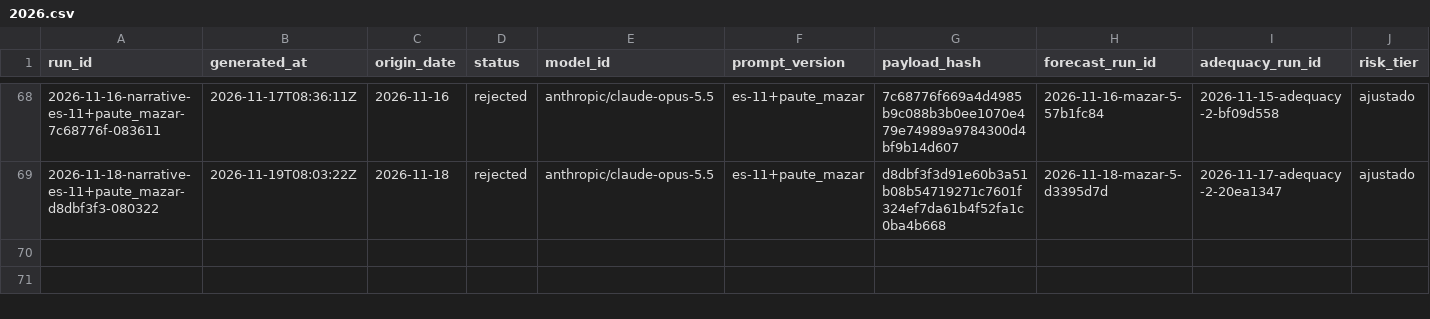
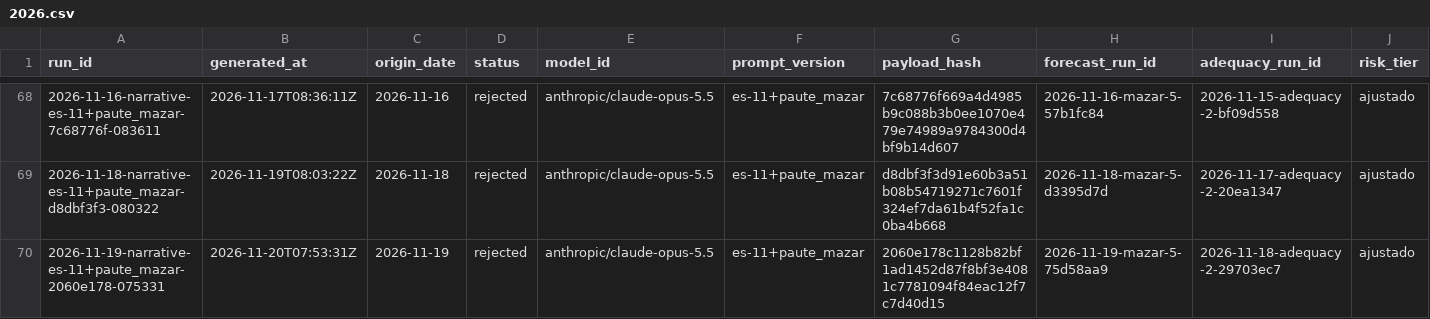
Before and after one commit to rengarcia/hydro-look, a CSV file: data/curated/narrative_snapshots/2026.csv, drawn as a sheet; only a part is shown, gaps mark what is left out; rows hold the shown columns only; the diff names each change by its address in the sheet, - before the commit and + after, or states it on an @@ line.

```diff
--- a/data/curated/narrative_snapshots/2026.csv
+++ b/data/curated/narrative_snapshots/2026.csv
+row 70: 2026-11-19-narrative-es-11+paute_mazar-2060e178-075331 | 2026-11-20T07:53:31Z | 2026-11-19 | rejected | anthropic/claude-opus-5.5 | es-11+paute_mazar | 2060e178c1128b82bf1ad1452d87f8bf3e4081c7781094f84eac12f7c7d40d15 | 2026-11-19-mazar-5-75d58aa9 | 2026-11-18-adequacy-2-29703ec7 | ajustado
```
